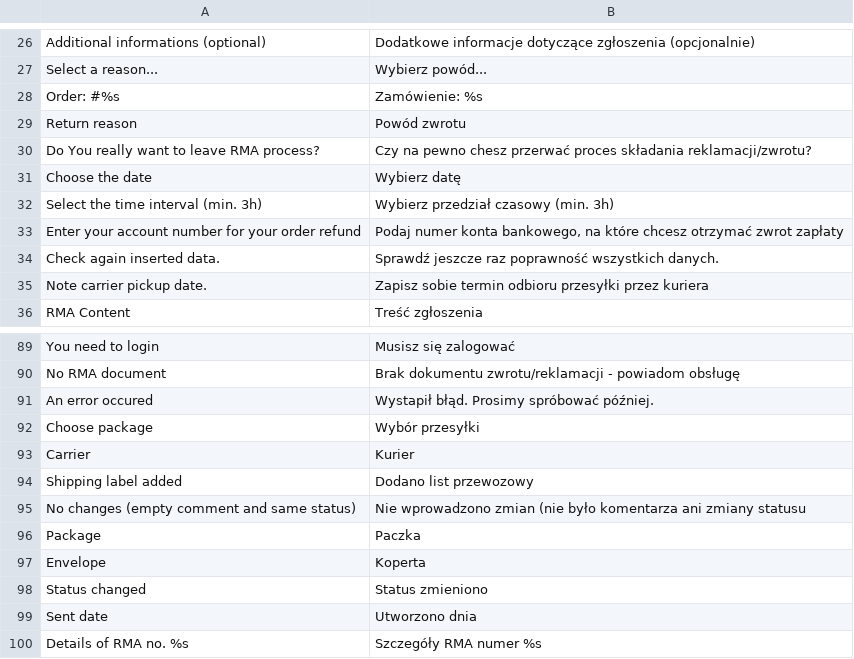
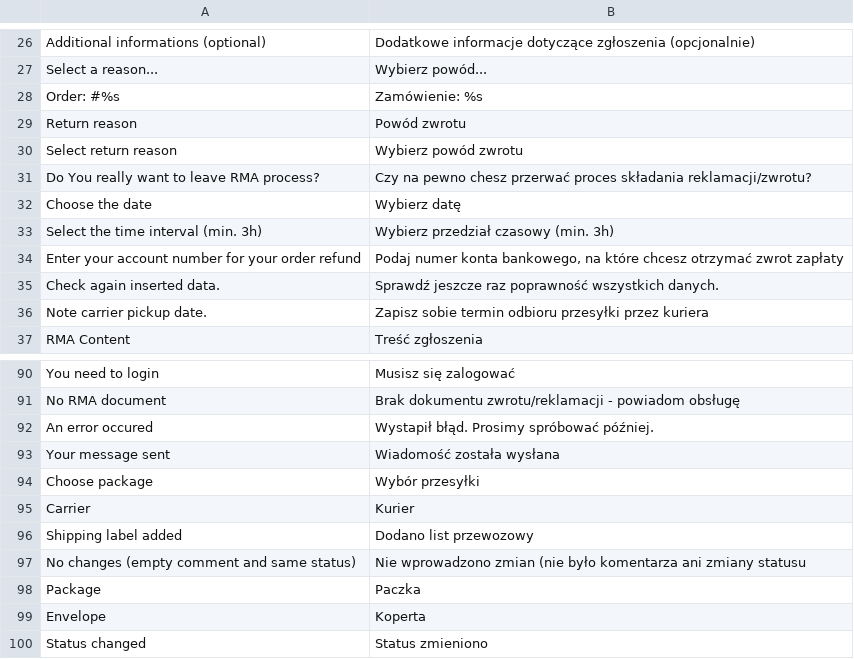
Before and after one commit to stanislawantoniak/maax, a CSV file: app/locale/pl_PL/Zolago_Rma.csv, drawn as a sheet; only a part is shown, gaps mark what is left out; the shorter side is filled out with more unchanged rows; the diff names each change by its address in the sheet, - before the commit and + after, or states it on an @@ line.

```diff
--- a/app/locale/pl_PL/Zolago_Rma.csv
+++ b/app/locale/pl_PL/Zolago_Rma.csv
+row 30: Select return reason | Wybierz powód zwrotu
+row 93: Your message sent | Wiadomość została wysłana
```
Also changed, not shown: 9 other files.
